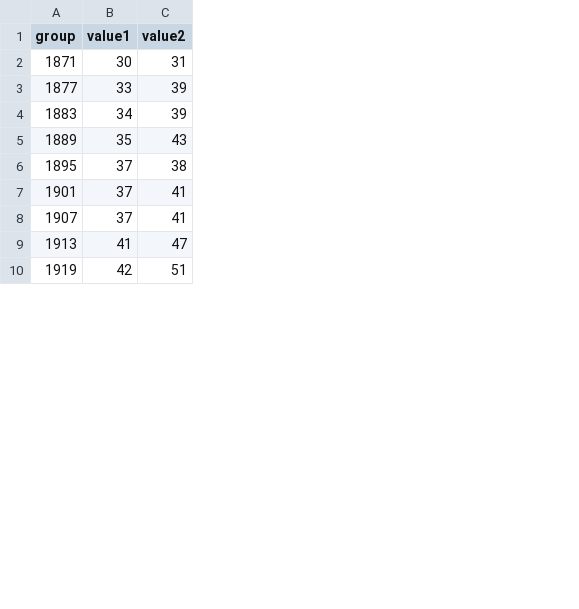
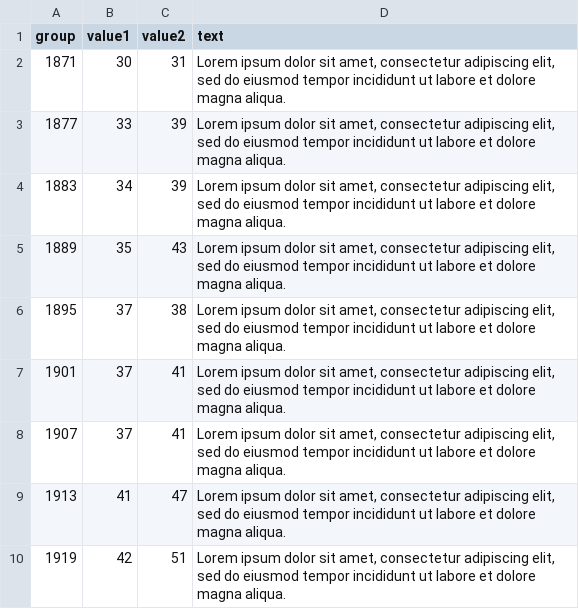
Before and after one commit to dailycal-projects/timeline_150, a CSV file: src/majors.csv, drawn as a sheet; only a part is shown; the diff names each change by its address in the sheet, - before the commit and + after, or states it on an @@ line.

```diff
--- a/src/majors.csv
+++ b/src/majors.csv
+column D (text), rows 2-10: all Lorem ipsum dolor sit amet, consectetur adipiscing elit, sed do eiusmod tempor incididunt ut labore et dolore magna aliqua.
```
Also changed, not shown: 6 other files.
